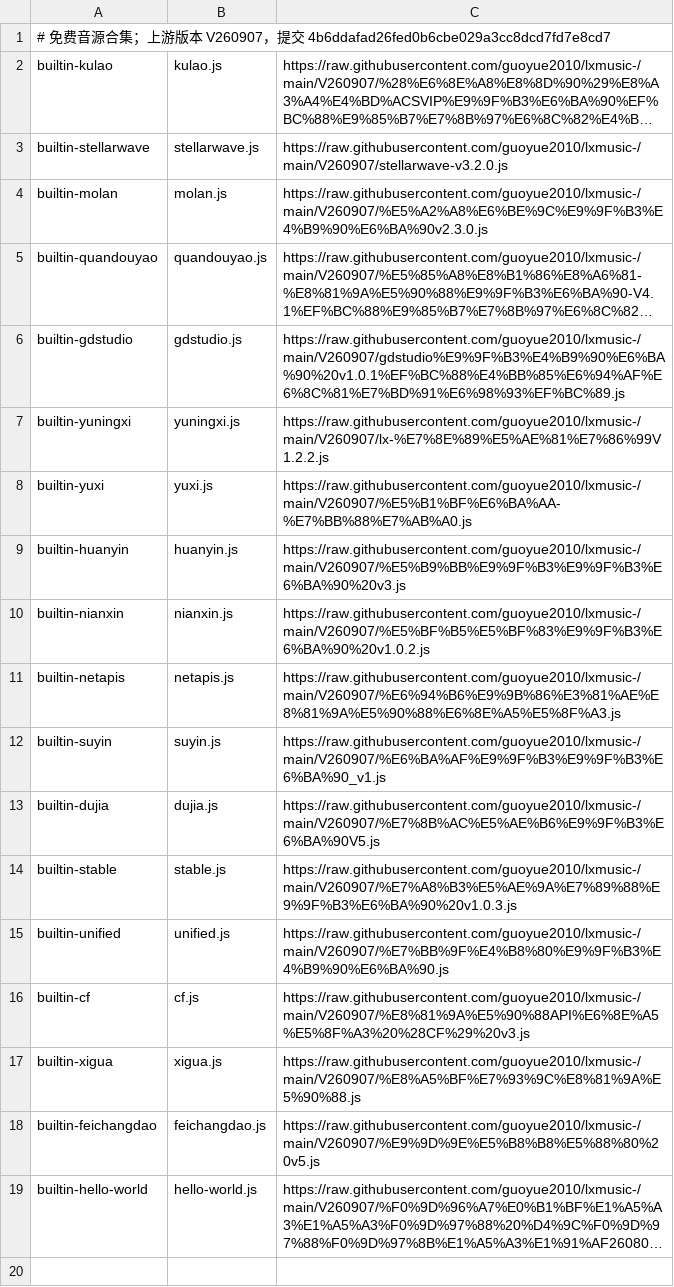
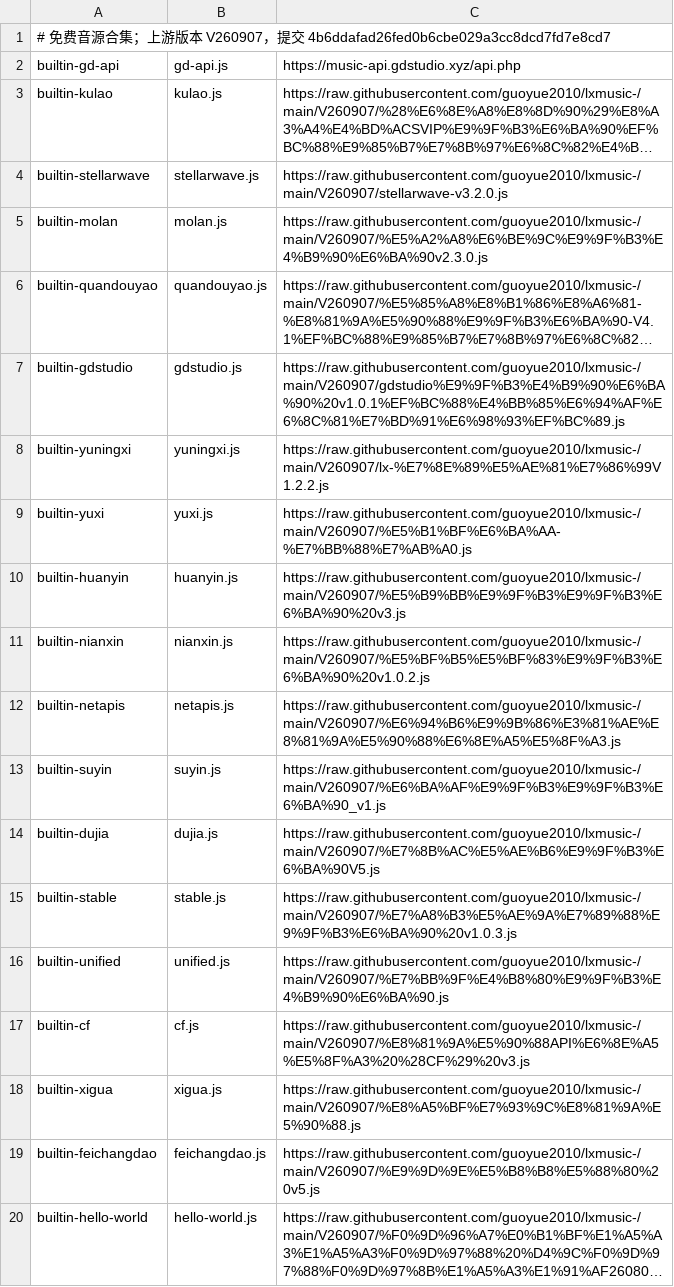
Before and after one commit to Happier-X/muses, a TSV file: core/lxsdk/src/jvmShared/resources/lxscripts/index.tsv, drawn as a sheet; long unchanged cells end in …; the diff names each change by its address in the sheet, - before the commit and + after, or states it on an @@ line.

```diff
--- a/core/lxsdk/src/jvmShared/resources/lxscripts/index.tsv
+++ b/core/lxsdk/src/jvmShared/resources/lxscripts/index.tsv
+row 2: builtin-gd-api | gd-api.js | https://music-api.gdstudio.xyz/api.php
```
Also changed, not shown: 28 other files.
